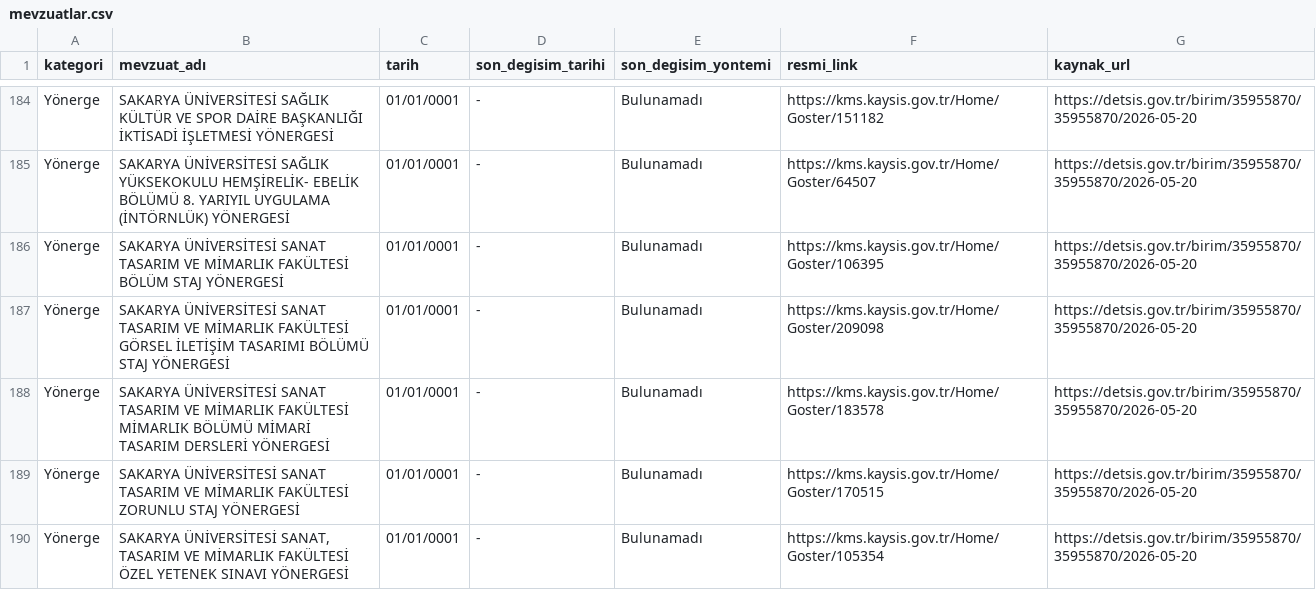
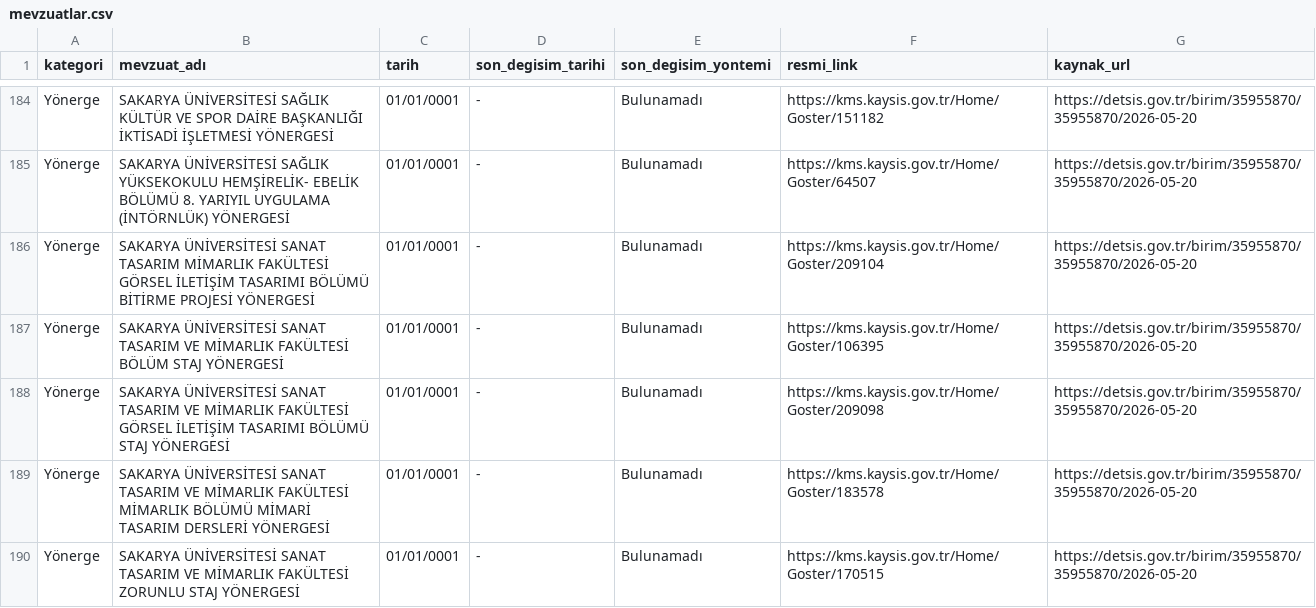
Before and after one commit to anilcetinel/detsis-mevzuat-paneli, a CSV file: data/mevzuatlar.csv, drawn as a sheet; only a part is shown, gaps mark what is left out; the shorter side is filled out with more unchanged rows.

Commit message:
data: DETSIS mevzuat verisini yerel gÃ¼ncelle

```diff
--- a/data/mevzuatlar.csv
+++ b/data/mevzuatlar.csv
@@ -185,2 +185,3 @@ Yönerge,SAKARYA ÜNİVERSİTESİ SAĞLIK KÜLTÜR VE SPOR DAİRE BAŞKANLIĞI
 Yönerge,SAKARYA ÜNİVERSİTESİ SAĞLIK YÜKSEKOKULU HEMŞİRELİK- EBELİK BÖLÜMÜ 8. YARIYIL UYGULAMA (İNTÖRNLÜK) YÖNERGESİ,01/01/0001,-,Bulunamadı,https://kms.kaysis.gov.tr/Home/Goster/64507,https://detsis.gov.tr/birim/35955870/35955870/2026-05-20
+Yönerge,SAKARYA ÜNİVERSİTESİ SANAT TASARIM MİMARLIK FAKÜLTESİ GÖRSEL İLETİŞİM TASARIMI BÖLÜMÜ BİTİRME PROJESİ YÖNERGESİ,01/01/0001,-,Bulunamadı,https://kms.kaysis.gov.tr/Home/Goster/209104,https://detsis.gov.tr/birim/35955870/35955870/2026-05-20
 Yönerge,SAKARYA ÜNİVERSİTESİ SANAT TASARIM VE MİMARLIK FAKÜLTESİ BÖLÜM STAJ YÖNERGESİ,01/01/0001,-,Bulunamadı,https://kms.kaysis.gov.tr/Home/Goster/106395,https://detsis.gov.tr/birim/35955870/35955870/2026-05-20
```
Also changed, not shown: 4 other files.
